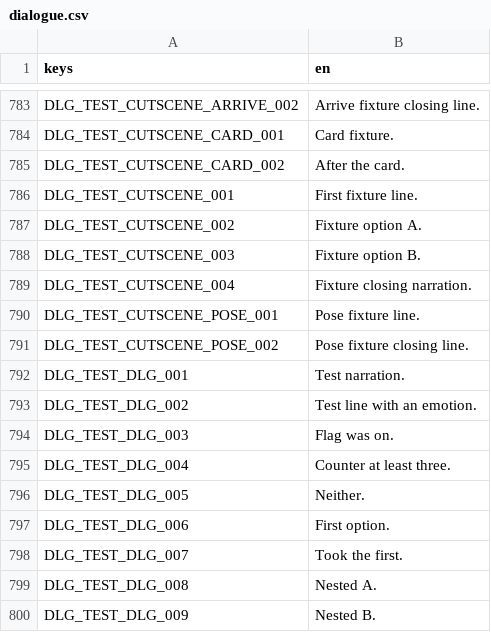
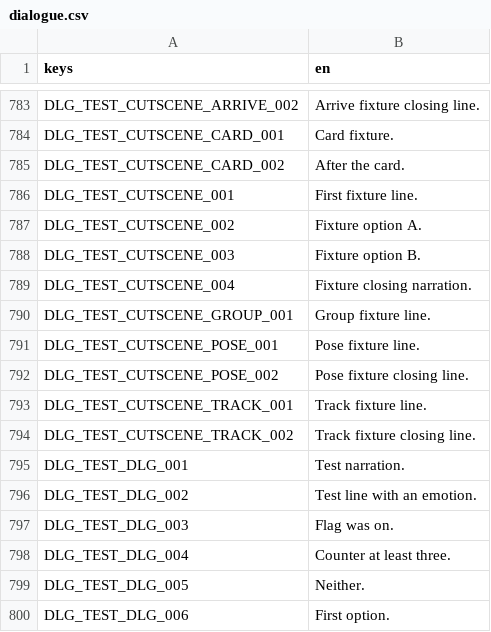
Before and after one commit to LeviticusFigglebottom/ClaudalFantasyX, a CSV file: game/data/loc/dialogue.csv, drawn as a sheet; only a part is shown, gaps mark what is left out; the shorter side is filled out with more unchanged rows.

```diff
--- a/game/data/loc/dialogue.csv
+++ b/game/data/loc/dialogue.csv
@@ -789,4 +789,7 @@ DLG_TEST_CUTSCENE_003,Fixture option B.
 DLG_TEST_CUTSCENE_004,Fixture closing narration.
+DLG_TEST_CUTSCENE_GROUP_001,Group fixture line.
 DLG_TEST_CUTSCENE_POSE_001,Pose fixture line.
 DLG_TEST_CUTSCENE_POSE_002,Pose fixture closing line.
+DLG_TEST_CUTSCENE_TRACK_001,Track fixture line.
+DLG_TEST_CUTSCENE_TRACK_002,Track fixture closing line.
 DLG_TEST_DLG_001,Test narration.
```
Also changed, not shown: 16 other files.
